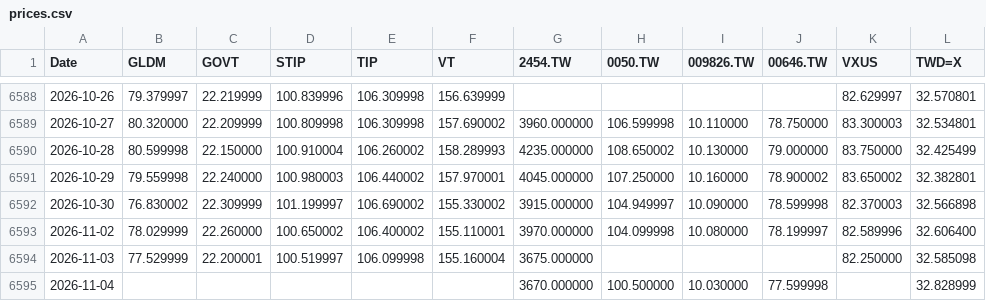
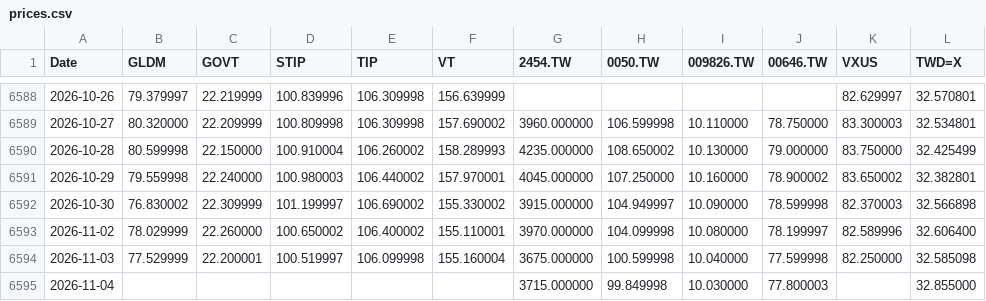
Before and after one commit to Nowar/sspp-try, a CSV file: data/prices.csv, drawn as a sheet; only a part is shown, gaps mark what is left out.

```diff
--- a/data/prices.csv
+++ b/data/prices.csv
@@ -6593,3 +6593,3 @@ Date,GLDM,GOVT,STIP,TIP,VT,2454.TW,0050.TW,009826.TW,00646.TW,VXUS,TWD=X
 2026-11-02,78.029999,22.260000,100.650002,106.400002,155.110001,3970.000000,104.099998,10.080000,78.199997,82.589996,32.606400
-2026-11-03,77.529999,22.200001,100.519997,106.099998,155.160004,3675.000000,,,,82.250000,32.585098
-2026-11-04,,,,,,3670.000000,100.500000,10.030000,77.599998,,32.828999
+2026-11-03,77.529999,22.200001,100.519997,106.099998,155.160004,3675.000000,100.599998,10.040000,77.599998,82.250000,32.585098
+2026-11-04,,,,,,3715.000000,99.849998,10.030000,77.800003,,32.855000
```
